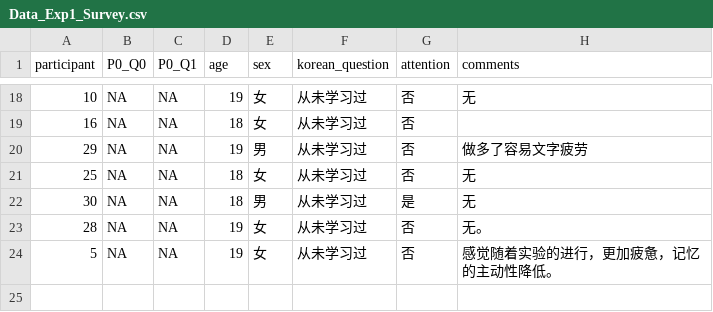
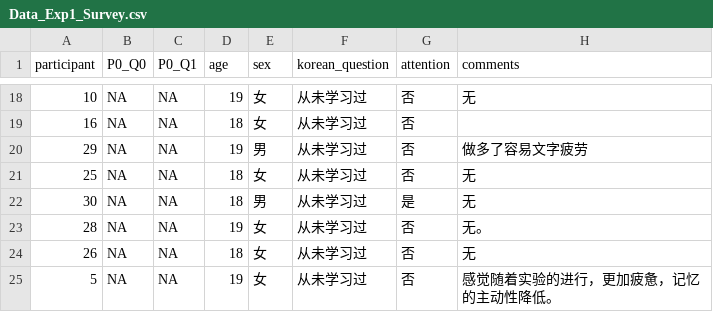
Before and after one commit to chenyu-psy/2024_removal_familiarity, a CSV file: data/Data_Exp1_Survey.csv, drawn as a sheet; only a part is shown, gaps mark what is left out.

Commit message:
upload data and Exp2

```diff
--- a/data/Data_Exp1_Survey.csv
+++ b/data/Data_Exp1_Survey.csv
@@ -23,2 +23,3 @@ participant,P0_Q0,P0_Q1,age,sex,korean_question,attention,comments
 28,NA,NA,19,女,从未学习过,否,无。
+26,NA,NA,18,女,从未学习过,否,无
 5,NA,NA,19,女,从未学习过,否,感觉随着实验的进行，更加疲惫，记忆的主动性降低。
```
Also changed, not shown: 5 other files.
